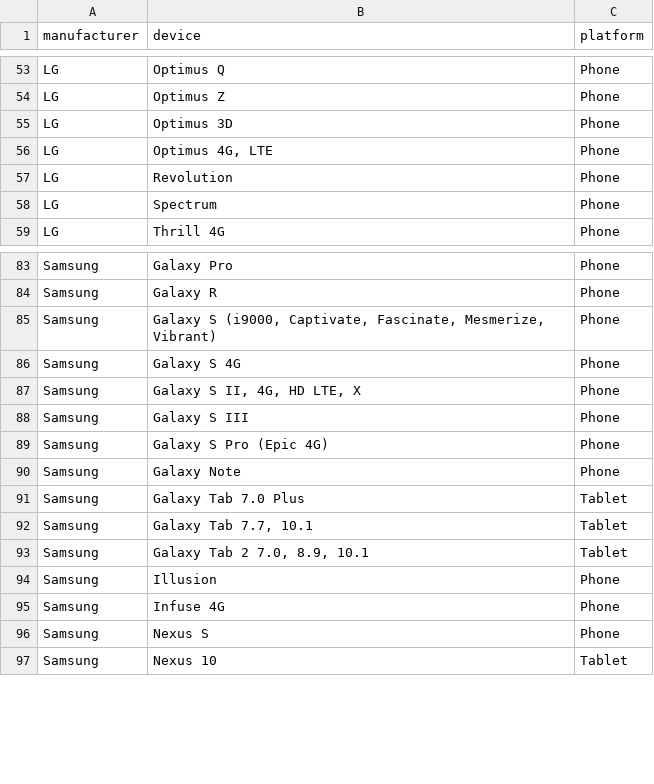
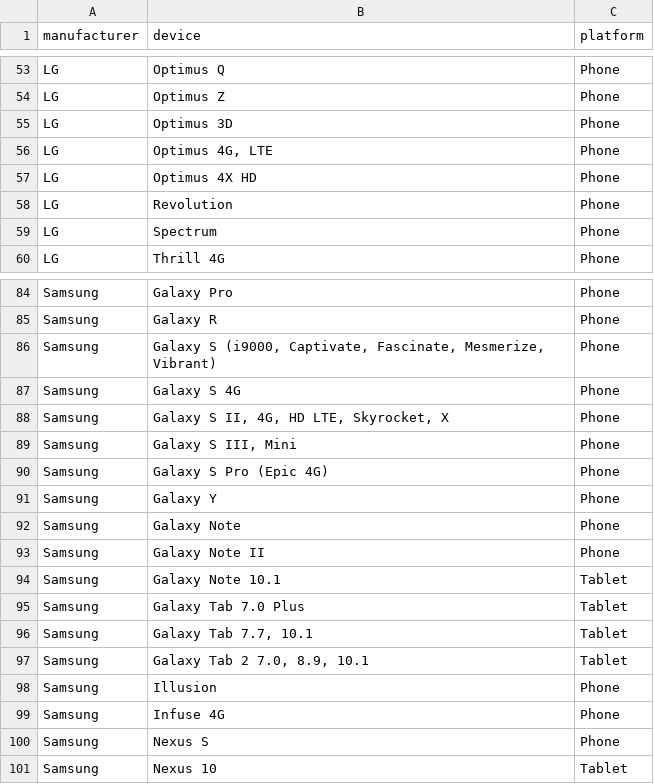
Before and after one commit to mozilla/bedrock, a CSV file: media/devices.csv, drawn as a sheet; only a part is shown, gaps mark what is left out.

Commit message:
Device update (Feb 2013)

```diff
--- a/media/devices.csv
+++ b/media/devices.csv
@@ -56,2 +56,3 @@ manufacturer, device, platform
 "LG", "Optimus 4G, LTE", "Phone"
+"LG", "Optimus 4X HD", "Phone"
 "LG", "Revolution", "Phone"
@@ -86,6 +87,9 @@ manufacturer, device, platform
 "Samsung", "Galaxy S 4G", "Phone"
-"Samsung", "Galaxy S II, 4G, HD LTE, X", "Phone"
-"Samsung", "Galaxy S III", "Phone"
+"Samsung", "Galaxy S II, 4G, HD LTE, Skyrocket, X", "Phone"
+"Samsung", "Galaxy S III, Mini", "Phone"
 "Samsung", "Galaxy S Pro (Epic 4G)", "Phone"
+"Samsung", "Galaxy Y", "Phone"
 "Samsung", "Galaxy Note", "Phone"
+"Samsung", "Galaxy Note II", "Phone"
+"Samsung", "Galaxy Note 10.1", "Tablet"
 "Samsung", "Galaxy Tab 7.0 Plus", "Tablet"
```
